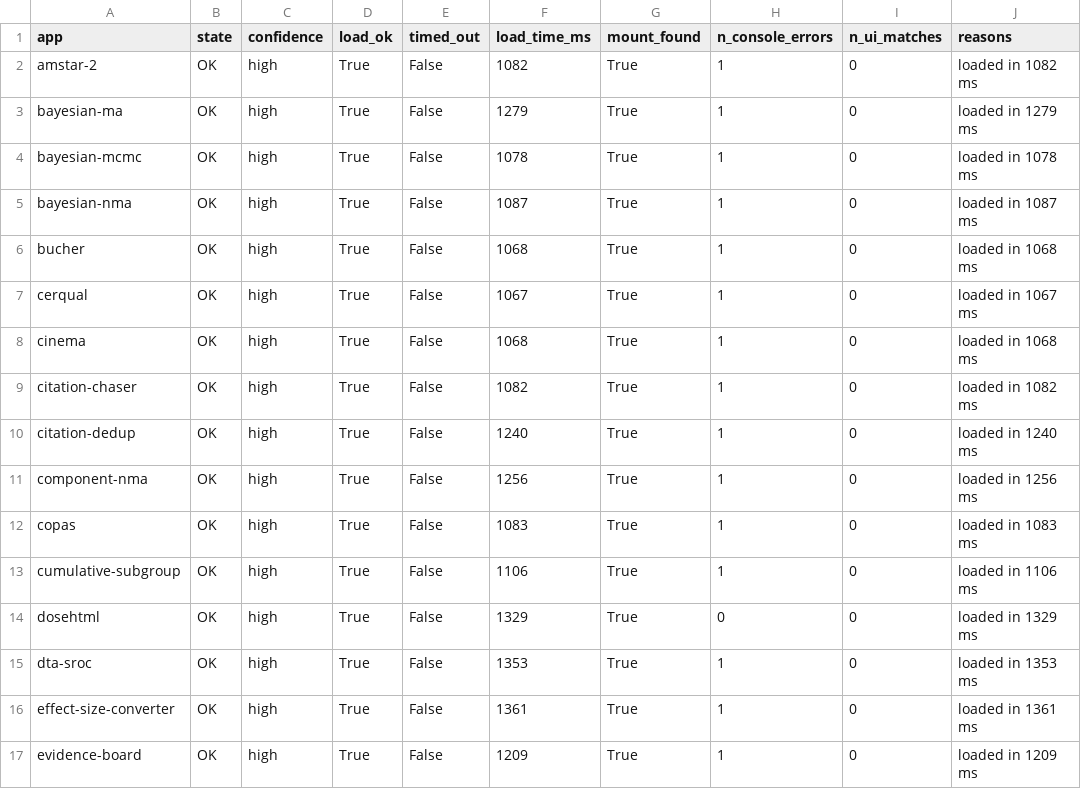
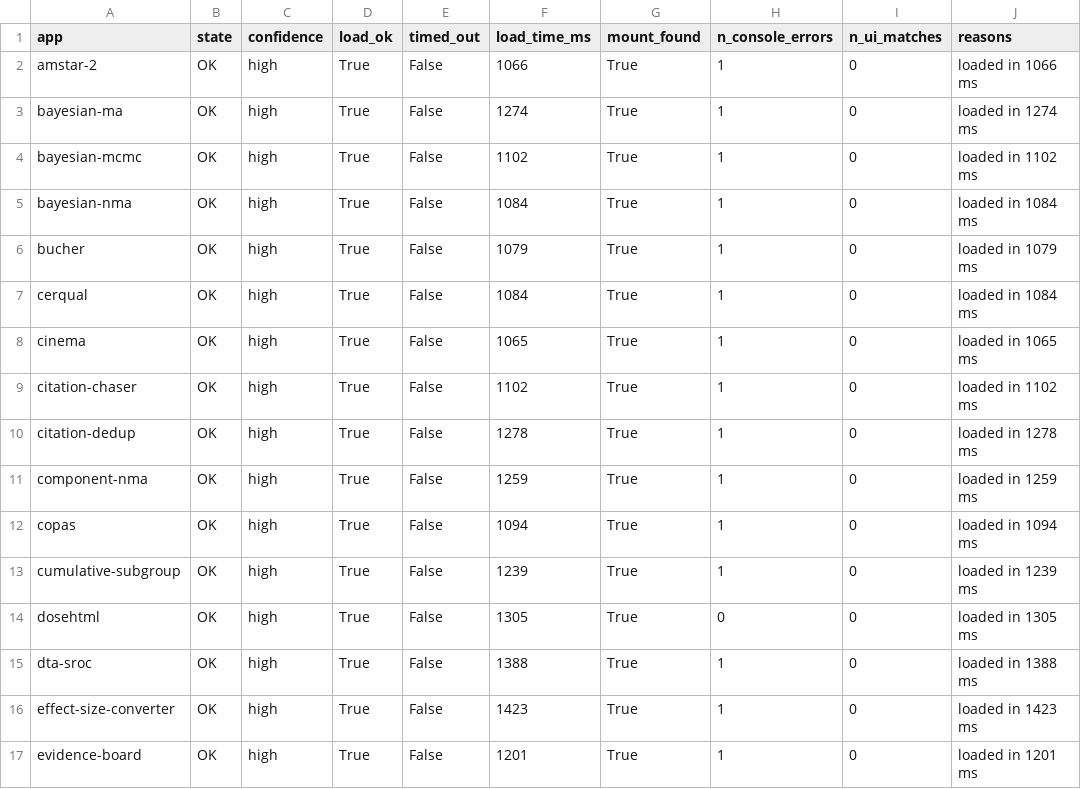
Before and after one commit to mahmood726-cyber/allmeta, a CSV file: runtime-health.csv, drawn as a sheet; only a part is shown; the diff covers the shown part only.

```diff
--- a/runtime-health.csv
+++ b/runtime-health.csv
@@ -1,17 +1,17 @@
 app,state,confidence,load_ok,timed_out,load_time_ms,mount_found,n_console_errors,n_ui_matches,reasons
-amstar-2,OK,high,True,False,1082,True,1,0,loaded in 1082 ms
-bayesian-ma,OK,high,True,False,1279,True,1,0,loaded in 1279 ms
-bayesian-mcmc,OK,high,True,False,1078,True,1,0,loaded in 1078 ms
-bayesian-nma,OK,high,True,False,1087,True,1,0,loaded in 1087 ms
-bucher,OK,high,True,False,1068,True,1,0,loaded in 1068 ms
-cerqual,OK,high,True,False,1067,True,1,0,loaded in 1067 ms
-cinema,OK,high,True,False,1068,True,1,0,loaded in 1068 ms
-citation-chaser,OK,high,True,False,1082,True,1,0,loaded in 1082 ms
-citation-dedup,OK,high,True,False,1240,True,1,0,loaded in 1240 ms
-component-nma,OK,high,True,False,1256,True,1,0,loaded in 1256 ms
-copas,OK,high,True,False,1083,True,1,0,loaded in 1083 ms
-cumulative-subgroup,OK,high,True,False,1106,True,1,0,loaded in 1106 ms
-dosehtml,OK,high,True,False,1329,True,0,0,loaded in 1329 ms
-dta-sroc,OK,high,True,False,1353,True,1,0,loaded in 1353 ms
-effect-size-converter,OK,high,True,False,1361,True,1,0,loaded in 1361 ms
-evidence-board,OK,high,True,False,1209,True,1,0,loaded in 1209 ms
+amstar-2,OK,high,True,False,1066,True,1,0,loaded in 1066 ms
+bayesian-ma,OK,high,True,False,1274,True,1,0,loaded in 1274 ms
+bayesian-mcmc,OK,high,True,False,1102,True,1,0,loaded in 1102 ms
+bayesian-nma,OK,high,True,False,1084,True,1,0,loaded in 1084 ms
+bucher,OK,high,True,False,1079,True,1,0,loaded in 1079 ms
+cerqual,OK,high,True,False,1084,True,1,0,loaded in 1084 ms
+cinema,OK,high,True,False,1065,True,1,0,loaded in 1065 ms
+citation-chaser,OK,high,True,False,1102,True,1,0,loaded in 1102 ms
+citation-dedup,OK,high,True,False,1278,True,1,0,loaded in 1278 ms
+component-nma,OK,high,True,False,1259,True,1,0,loaded in 1259 ms
+copas,OK,high,True,False,1094,True,1,0,loaded in 1094 ms
+cumulative-subgroup,OK,high,True,False,1239,True,1,0,loaded in 1239 ms
+dosehtml,OK,high,True,False,1305,True,0,0,loaded in 1305 ms
+dta-sroc,OK,high,True,False,1388,True,1,0,loaded in 1388 ms
+effect-size-converter,OK,high,True,False,1423,True,1,0,loaded in 1423 ms
+evidence-board,OK,high,True,False,1201,True,1,0,loaded in 1201 ms
```
Also changed, not shown: 97 edited cells elsewhere in this file, triage.csv, 6 other files.
